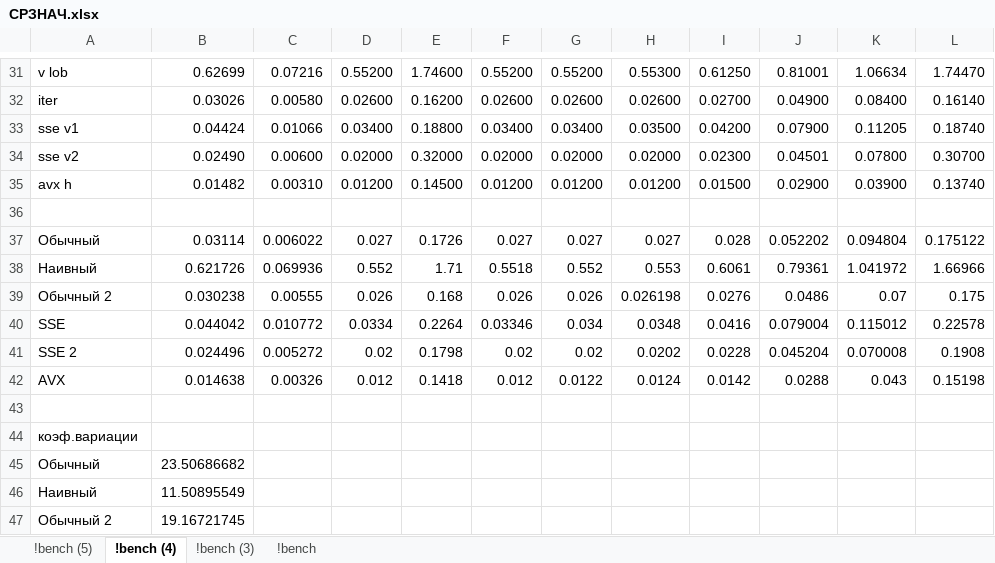
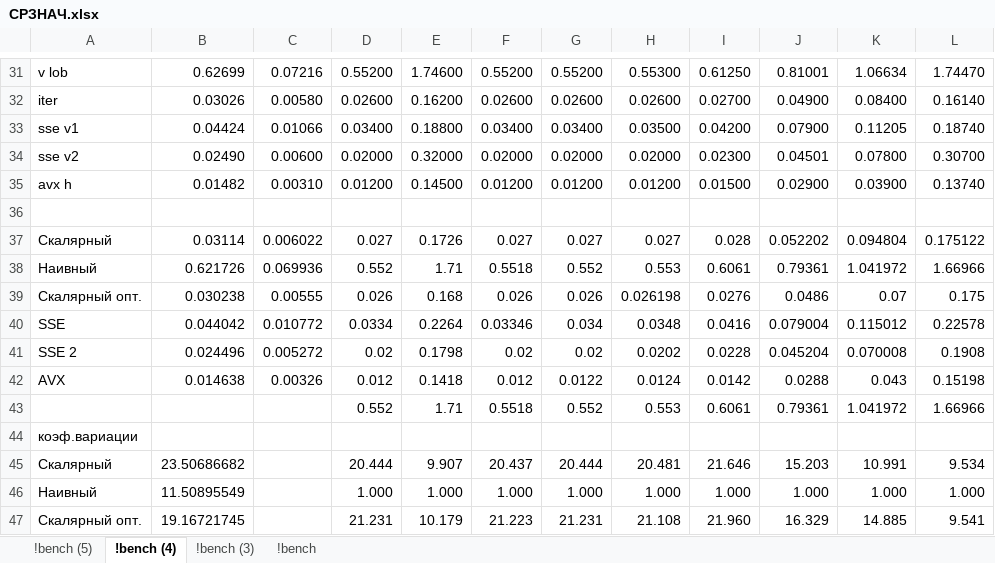
Before and after one commit to BakaKrt/DiplomAPI, an Excel workbook: SomeBenchmarks/СРЗНАЧ.xlsx, sheet !bench (4), drawn as a sheet; only a part is shown, gaps mark what is left out; values as stored, in another font and other column widths than the file's, no borders; charts and pictures and conditional formats and table styles not drawn; the diff covers the shown part only; the diff names each change by its address in the sheet, - before the commit and + after, or states it on an @@ line.

```diff
--- a/SomeBenchmarks/СРЗНАЧ.xlsx (sheet !bench (4))
+++ b/SomeBenchmarks/СРЗНАЧ.xlsx (sheet !bench (4))
-A37: Обычный
+A37: Скалярный
-A39: Обычный 2
+A39: Скалярный опт.
-row 43: (empty)
+row 43:  |  |  | 0.552 | 1.71 | 0.5518 | 0.552 | 0.553 | 0.6061 | 0.79361 | 1.041972 | 1.66966
-A45: Обычный
+A45: Скалярный
-D45: (empty)
+D45: 20.444
-E45: (empty)
+E45: 9.907
-F45: (empty)
+F45: 20.437
-G45: (empty)
+G45: 20.444
-H45: (empty)
+H45: 20.481
-I45: (empty)
+I45: 21.646
-J45: (empty)
+J45: 15.203
-K45: (empty)
+K45: 10.991
-L45: (empty)
+L45: 9.534
-D46: (empty)
+D46: 1.000
-E46: (empty)
+E46: 1.000
-F46: (empty)
+F46: 1.000
-G46: (empty)
+G46: 1.000
-H46: (empty)
+H46: 1.000
-I46: (empty)
+I46: 1.000
-J46: (empty)
+J46: 1.000
-K46: (empty)
+K46: 1.000
-L46: (empty)
+L46: 1.000
-A47: Обычный 2
+A47: Скалярный опт.
-D47: (empty)
+D47: 21.231
-E47: (empty)
+E47: 10.179
-F47: (empty)
+F47: 21.223
-G47: (empty)
+G47: 21.231
-H47: (empty)
+H47: 21.108
-I47: (empty)
+I47: 21.960
-J47: (empty)
+J47: 16.329
-K47: (empty)
+K47: 14.885
-L47: (empty)
+L47: 9.541
```
Also changed, not shown: 27 edited cells elsewhere in this sheet, sheet !bench (5), charts or pictures, 1 other file.
